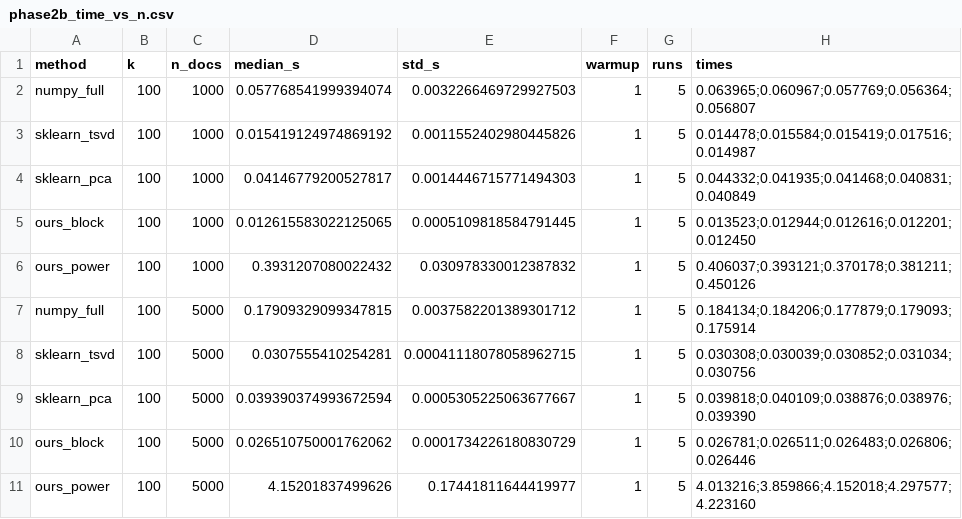
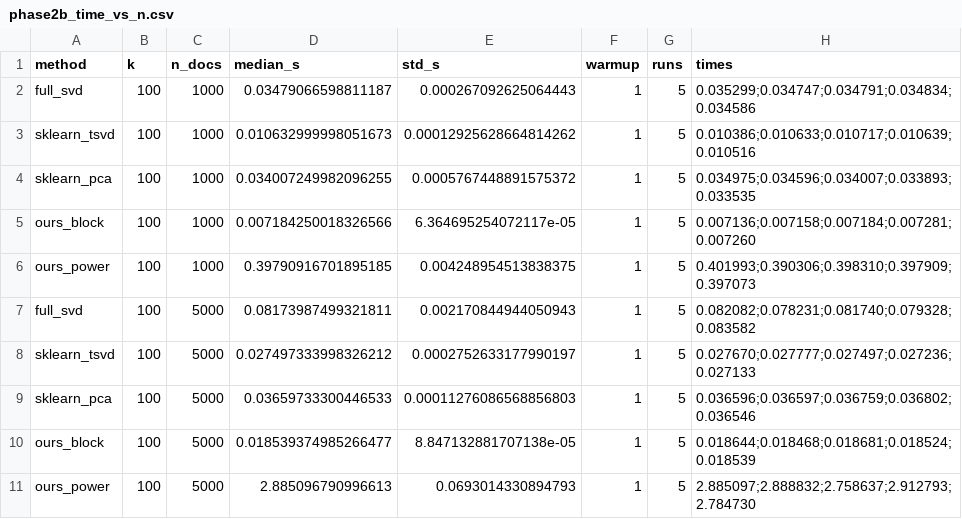
Before and after one commit to MertcanKarabas/hpp-project-1, a CSV file: results/phase2b_time_vs_n.csv, drawn as a sheet; only a part is shown; the diff covers the shown part only.

```diff
--- a/results/phase2b_time_vs_n.csv
+++ b/results/phase2b_time_vs_n.csv
@@ -1,11 +1,11 @@
 method,k,n_docs,median_s,std_s,warmup,runs,times
-numpy_full,100,1000,0.057768541999394074,0.0032266469729927503,1,5,0.063965;0.060967;0.057769;0.056364;0.056807
-sklearn_tsvd,100,1000,0.015419124974869192,0.0011552402980445826,1,5,0.014478;0.015584;0.015419;0.017516;0.014987
-sklearn_pca,100,1000,0.04146779200527817,0.0014446715771494303,1,5,0.044332;0.041935;0.041468;0.040831;0.040849
-ours_block,100,1000,0.012615583022125065,0.0005109818584791445,1,5,0.013523;0.012944;0.012616;0.012201;0.012450
-ours_power,100,1000,0.3931207080022432,0.030978330012387832,1,5,0.406037;0.393121;0.370178;0.381211;0.450126
-numpy_full,100,5000,0.17909329099347815,0.0037582201389301712,1,5,0.184134;0.184206;0.177879;0.179093;0.175914
-sklearn_tsvd,100,5000,0.0307555410254281,0.00041118078058962715,1,5,0.030308;0.030039;0.030852;0.031034;0.030756
-sklearn_pca,100,5000,0.039390374993672594,0.0005305225063677667,1,5,0.039818;0.040109;0.038876;0.038976;0.039390
-ours_block,100,5000,0.026510750001762062,0.0001734226180830729,1,5,0.026781;0.026511;0.026483;0.026806;0.026446
-ours_power,100,5000,4.15201837499626,0.17441811644419977,1,5,4.013216;3.859866;4.152018;4.297577;4.223160
+full_svd,100,1000,0.03479066598811187,0.000267092625064443,1,5,0.035299;0.034747;0.034791;0.034834;0.034586
+sklearn_tsvd,100,1000,0.010632999998051673,0.00012925628664814262,1,5,0.010386;0.010633;0.010717;0.010639;0.010516
+sklearn_pca,100,1000,0.034007249982096255,0.0005767448891575372,1,5,0.034975;0.034596;0.034007;0.033893;0.033535
+ours_block,100,1000,0.007184250018326566,6.364695254072117e-05,1,5,0.007136;0.007158;0.007184;0.007281;0.007260
+ours_power,100,1000,0.39790916701895185,0.004248954513838375,1,5,0.401993;0.390306;0.398310;0.397909;0.397073
+full_svd,100,5000,0.08173987499321811,0.002170844944050943,1,5,0.082082;0.078231;0.081740;0.079328;0.083582
+sklearn_tsvd,100,5000,0.027497333998326212,0.0002752633177990197,1,5,0.027670;0.027777;0.027497;0.027236;0.027133
+sklearn_pca,100,5000,0.03659733300446533,0.00011276086568856803,1,5,0.036596;0.036597;0.036759;0.036802;0.036546
+ours_block,100,5000,0.018539374985266477,8.847132881707138e-05,1,5,0.018644;0.018468;0.018681;0.018524;0.018539
+ours_power,100,5000,2.885096790996613,0.0693014330894793,1,5,2.885097;2.888832;2.758637;2.912793;2.784730
```
Also changed, not shown: 32 edited cells elsewhere in this file, results/phase2b_block_iters.csv, results/phase2b_error.csv, 33 other files.
